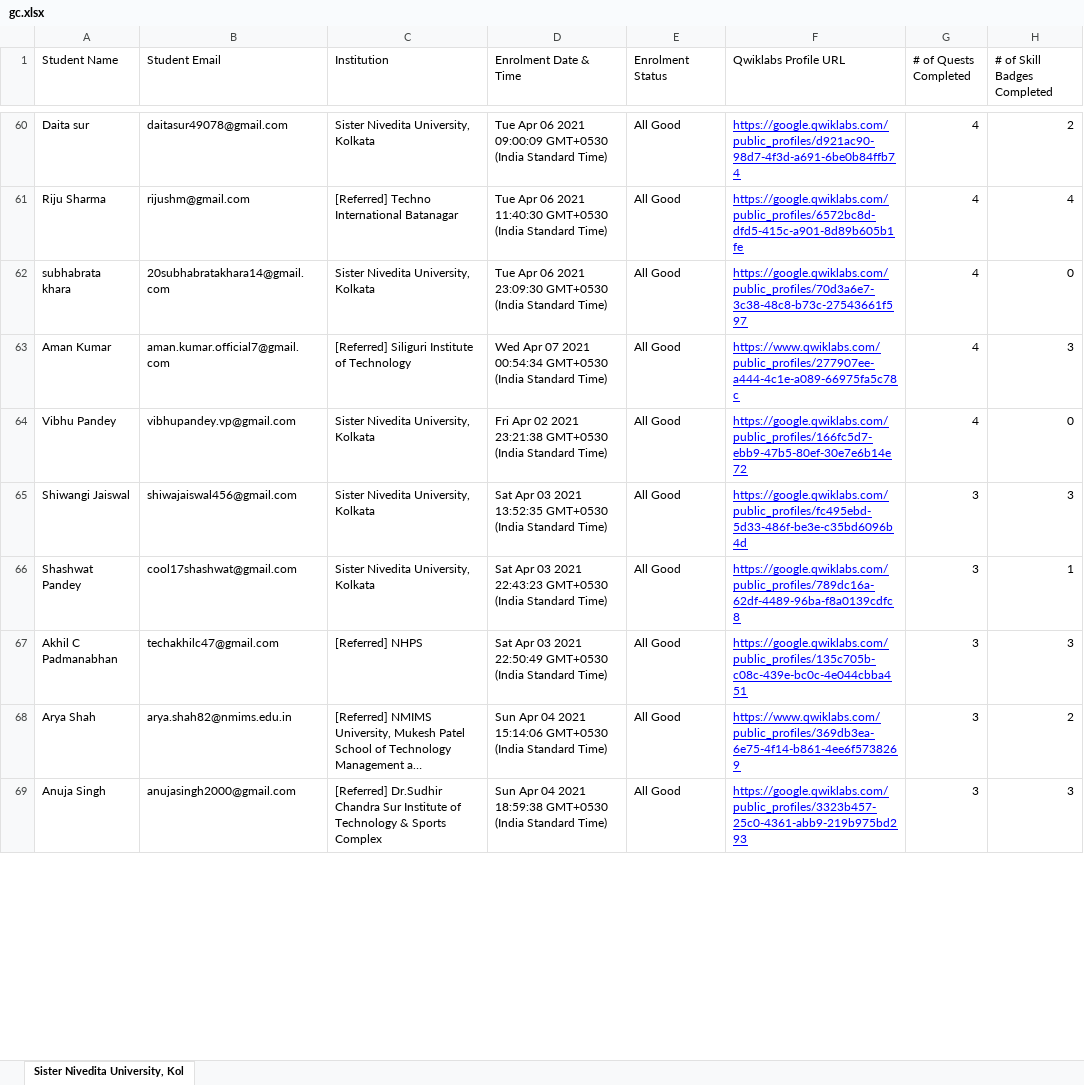
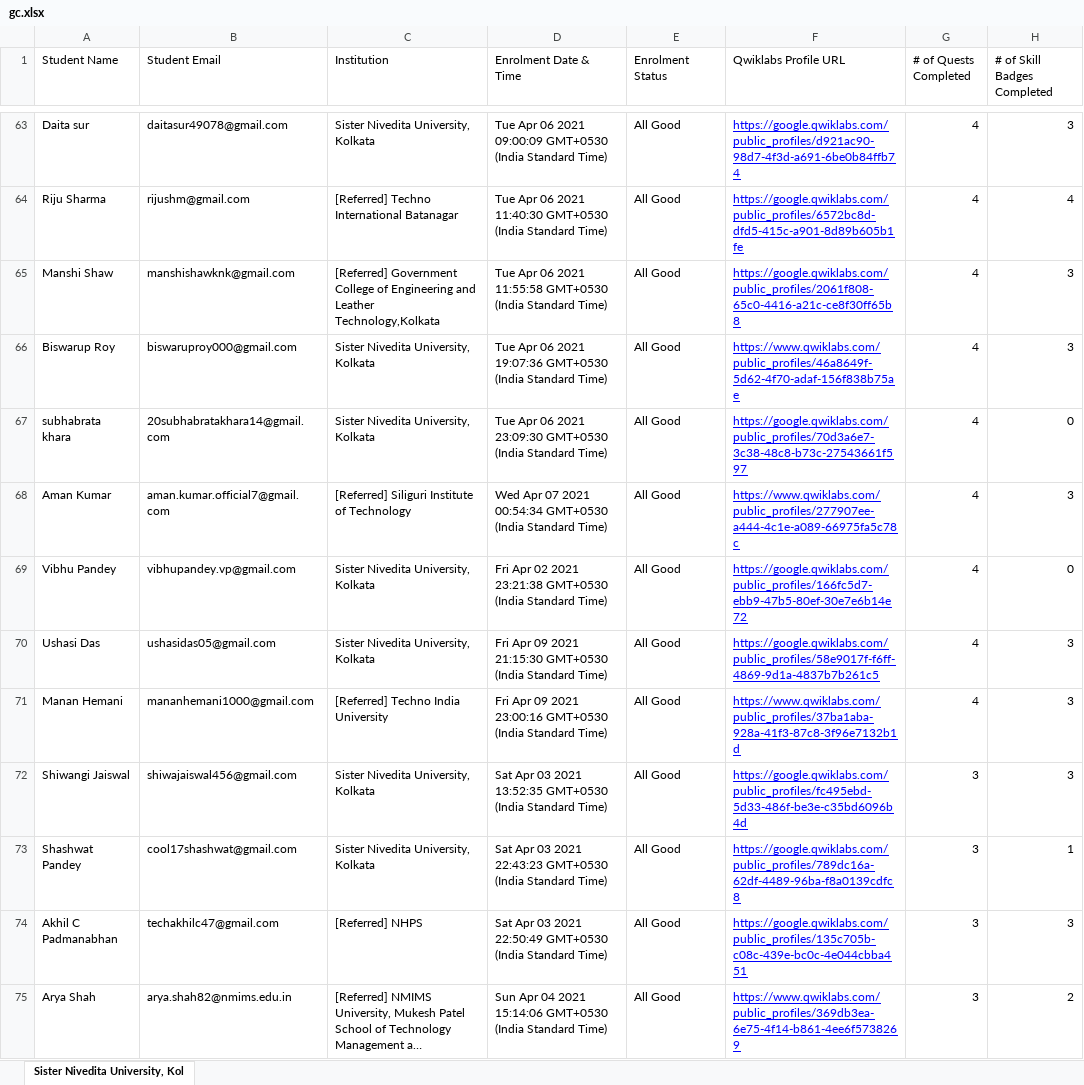
Before and after one commit to sagnikmitra/Qwiklabs-Progress-Generator-Streamlit, an Excel workbook: gc.xlsx, sheet Sister Nivedita University, Kol, drawn as a sheet; only a part is shown, gaps mark what is left out; long unchanged cells end in …; values as stored, in another font and other column widths than the file's, no borders; charts and pictures not drawn; removed rows and columns are numbered as before the commit, all else as after; the diff covers the shown part only; the diff names each change by its address in the sheet, - before the commit and + after, or states it on an @@ line.

```diff
--- a/gc.xlsx (sheet Sister Nivedita University, Kol)
+++ b/gc.xlsx (sheet Sister Nivedita University, Kol)
-H63 (# of Skill Badges Completed): 2
+H63 (# of Skill Badges Completed): 3
+row 65: Manshi Shaw | manshishawknk@gmail.com | [Referred] Government College of Engineering and Leather Technology,Kolkata | Tue Apr 06 2021 11:55:58 GMT+0530 (India Standard Time) | All Good | https://google.qwiklabs.com/public_profiles/2061f808-65c0-4416-a21c-ce8f30ff65b8 | 4 | 3
+row 66: Biswarup Roy | biswaruproy000@gmail.com | Sister Nivedita University, Kolkata | Tue Apr 06 2021 19:07:36 GMT+0530 (India Standard Time) | All Good | https://www.qwiklabs.com/public_profiles/46a8649f-5d62-4f70-adaf-156f838b75ae | 4 | 3
+row 70: Ushasi Das | ushasidas05@gmail.com | Sister Nivedita University, Kolkata | Fri Apr 09 2021 21:15:30 GMT+0530 (India Standard Time) | All Good | https://google.qwiklabs.com/public_profiles/58e9017f-f6ff-4869-9d1a-4837b7b261c5 | 4 | 3
+row 71: Manan Hemani | mananhemani1000@gmail.com | [Referred] Techno India University | Fri Apr 09 2021 23:00:16 GMT+0530 (India Standard Time) | All Good | https://www.qwiklabs.com/public_profiles/37ba1aba-928a-41f3-87c8-3f96e7132b1d | 4 | 3
-row 69: Anuja Singh | anujasingh2000@gmail.com | [Referred] Dr.Sudhir Chandra Sur Institute of Technology & Sports Complex | Sun Apr 04 2021 18:59:38 GMT+0530 (India Standard Time) | All Good | https://google.qwiklabs.com/public_profiles/3323b457-25c0-4361-abb9-219b975bd293 | 3 | 3
```
Also changed, not shown: 29 added rows, 32 removed rows and 46 edited cells elsewhere in this sheet.
